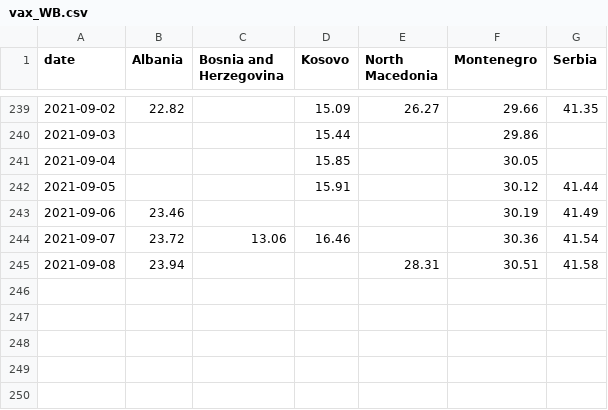
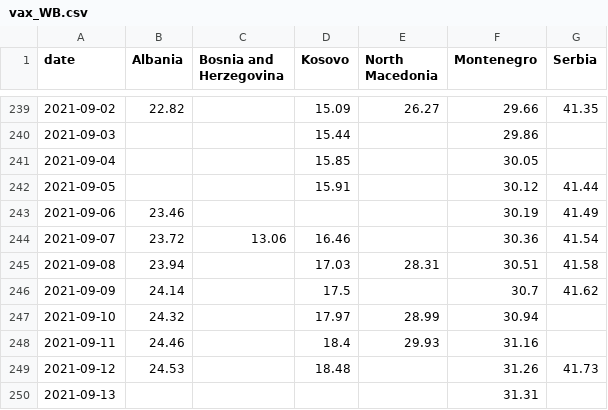
Before and after one commit to fqroldan/fqroldan.github.io, a CSV file: resources/Covid_df/vax_WB.csv, drawn as a sheet; only a part is shown, gaps mark what is left out.

```diff
--- a/resources/Covid_df/vax_WB.csv
+++ b/resources/Covid_df/vax_WB.csv
@@ -244,2 +244,7 @@ date,Albania,Bosnia and Herzegovina,Kosovo,North Macedonia,Montenegro,Serbia
 2021-09-07,23.72,13.06,16.46,,30.36,41.54
-2021-09-08,23.94,,,28.31,30.51,41.58
+2021-09-08,23.94,,17.03,28.31,30.51,41.58
+2021-09-09,24.14,,17.5,,30.7,41.62
+2021-09-10,24.32,,17.97,28.99,30.94,
+2021-09-11,24.46,,18.4,29.93,31.16,
+2021-09-12,24.53,,18.48,,31.26,41.73
+2021-09-13,,,,,31.31,
```
Also changed, not shown: resources/Covid_df/cases_WB.csv, 6 other files.
